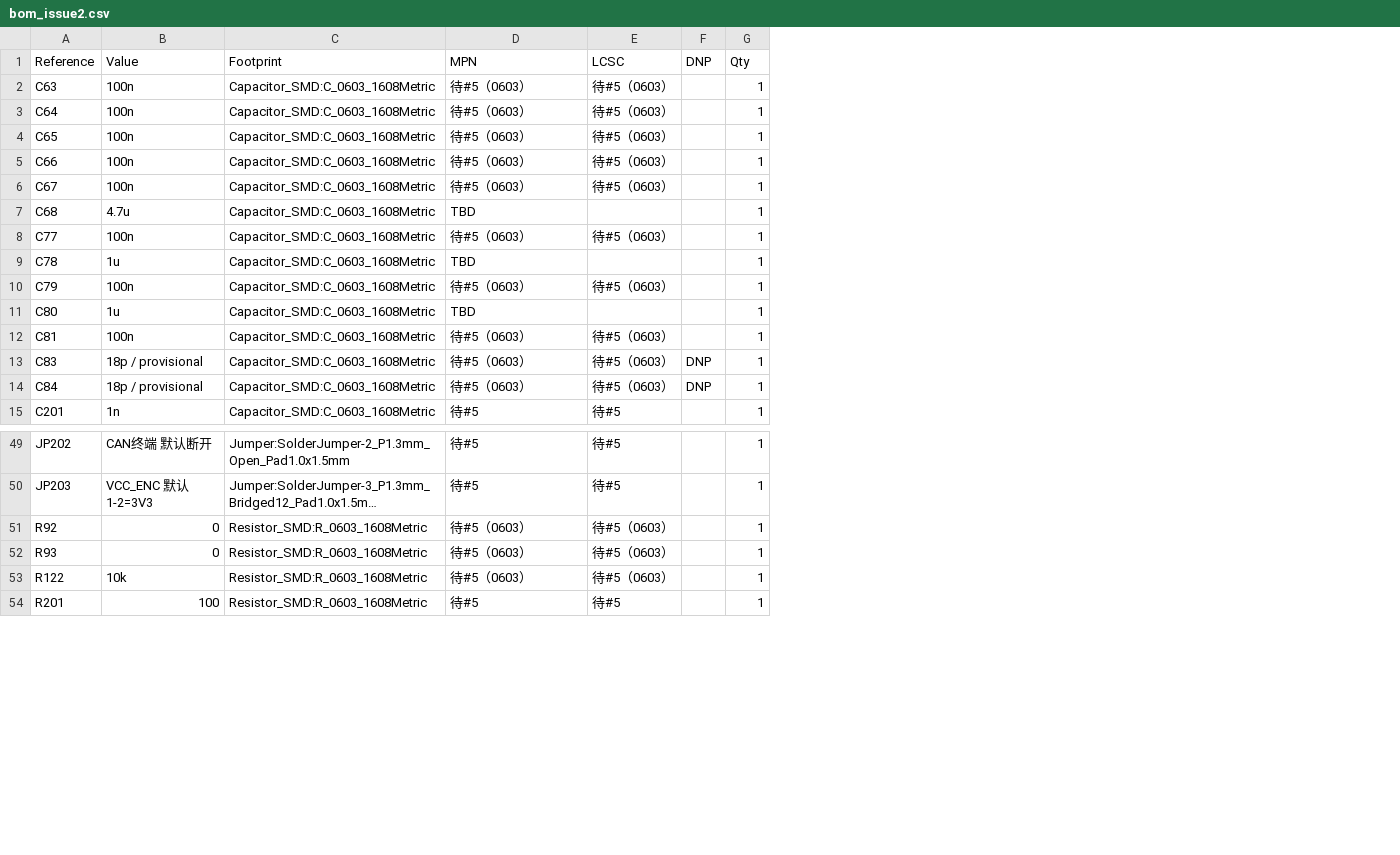
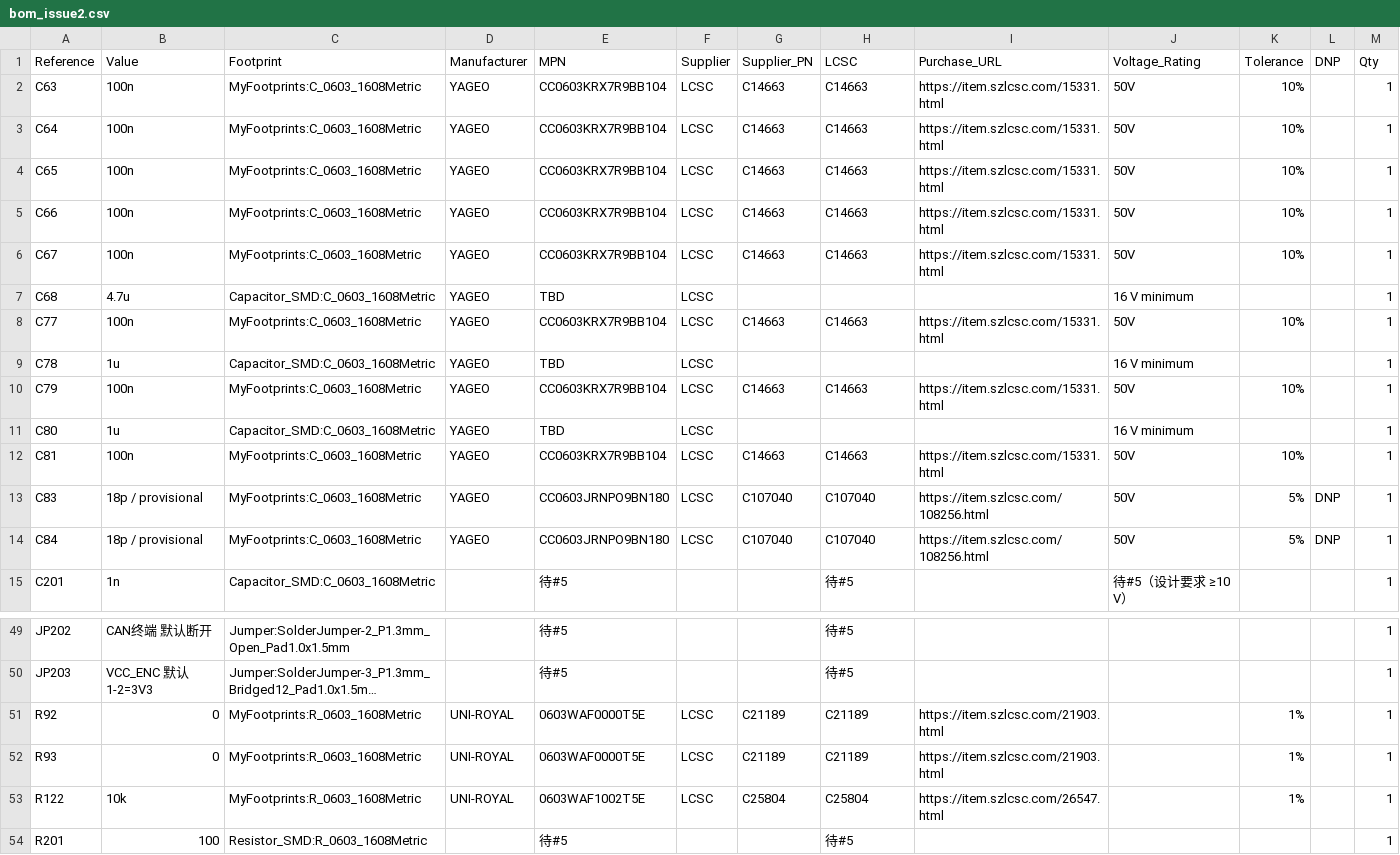
Before and after one commit to leolei2012/power_system, a CSV file: controller/hardware/g431_core/review/bom_issue2.csv, drawn as a sheet; only a part is shown, gaps mark what is left out; long unchanged cells end in …; addresses are those after the commit; the diff names each change by its address in the sheet, - before the commit and + after, or states it on an @@ line.

Commit message:
hw(controller): 0603 阻容封装/料号同步 PR #12 BOM（Issue #2）

```diff
--- a/controller/hardware/g431_core/review/bom_issue2.csv
+++ b/controller/hardware/g431_core/review/bom_issue2.csv
+column D (Manufacturer), rows 2-14: all YAGEO; rows 51-53: all UNI-ROYAL
+column F (Supplier), rows 2-14: all LCSC; rows 51-53: all LCSC
+column G (Supplier_PN), rows 2-14: C14663 | C14663 | C14663 | C14663 | C14663 |  | C14663 |  | C14663 |  | C14663 | C107040 | C107040; rows 51-53: C21189 | C21189 | C25804
+column I (Purchase_URL), rows 2-14: https://item.szlcsc.com/15331.html | https://item.szlcsc.com/15331.html | https://item.szlcsc.com/15331.html | https://item.szlcsc.com/15331.html | https://item.szlcsc.com/15331.html |  | https://item.szlcsc.com/15331.html |  | https://item.szlcsc.com/15331.html |  | https://item.szlcsc.com/15331.html | https://item.szlcsc.com/108256.html | https://item.szlcsc.com/108256.html; rows 51-53: https://item.szlcsc.com/21903.html | https://item.szlcsc.com/21903.html | https://item.szlcsc.com/26547.html
+column J (Voltage_Rating), rows 2-15: 50V | 50V | 50V | 50V | 50V | 16 V minimum | 50V | 16 V minimum | 50V | 16 V minimum | 50V | 50V | 50V | 待#5（设计要求 ≥10 V）
+column K (Tolerance), rows 2-14: 10% | 10% | 10% | 10% | 10% |  | 10% |  | 10% |  | 10% | 5% | 5%; rows 51-53: all 1%
-C2:C6 (Footprint): Capacitor_SMD:C_0603_1608Metric
+C2:C6 (Footprint): MyFootprints:C_0603_1608Metric
-E2:E6 (MPN): 待#5（0603）
+E2:E6 (MPN): CC0603KRX7R9BB104
-H2:H6 (LCSC): 待#5（0603）
+H2:H6 (LCSC): C14663
-C8 (Footprint): Capacitor_SMD:C_0603_1608Metric
+C8 (Footprint): MyFootprints:C_0603_1608Metric
-E8 (MPN): 待#5（0603）
+E8 (MPN): CC0603KRX7R9BB104
-H8 (LCSC): 待#5（0603）
+H8 (LCSC): C14663
-C10 (Footprint): Capacitor_SMD:C_0603_1608Metric
+C10 (Footprint): MyFootprints:C_0603_1608Metric
-E10 (MPN): 待#5（0603）
+E10 (MPN): CC0603KRX7R9BB104
-H10 (LCSC): 待#5（0603）
+H10 (LCSC): C14663
-C12:C14 (Footprint): Capacitor_SMD:C_0603_1608Metric
+C12:C14 (Footprint): MyFootprints:C_0603_1608Metric
-E12 (MPN): 待#5（0603）
+E12 (MPN): CC0603KRX7R9BB104
-H12 (LCSC): 待#5（0603）
+H12 (LCSC): C14663
-E13:E14 (MPN): 待#5（0603）
+E13:E14 (MPN): CC0603JRNPO9BN180
-H13:H14 (LCSC): 待#5（0603）
+H13:H14 (LCSC): C107040
-C51:C53 (Footprint): Resistor_SMD:R_0603_1608Metric
+C51:C53 (Footprint): MyFootprints:R_0603_1608Metric
-E51:E52 (MPN): 待#5（0603）
+E51:E52 (MPN): 0603WAF0000T5E
-H51:H52 (LCSC): 待#5（0603）
+H51:H52 (LCSC): C21189
-E53 (MPN): 待#5（0603）
+E53 (MPN): 0603WAF1002T5E
-H53 (LCSC): 待#5（0603）
+H53 (LCSC): C25804
```
Also changed, not shown: 8 other files.
